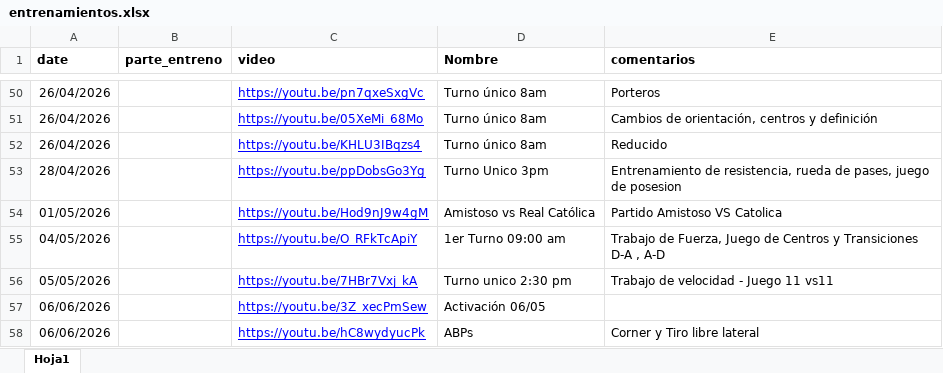
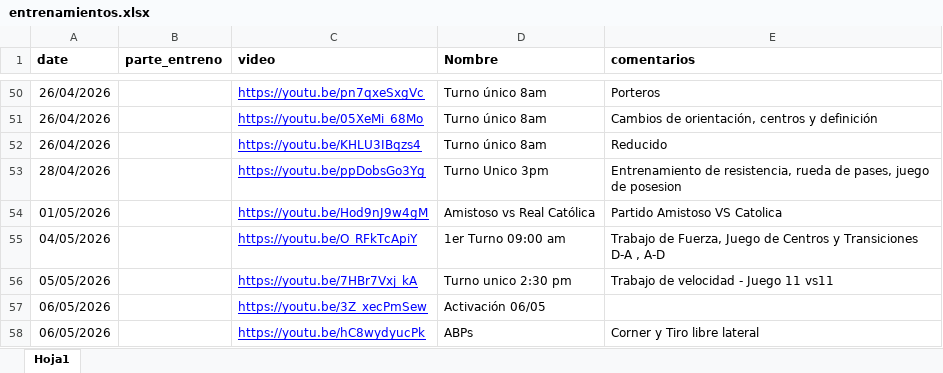
Before and after one commit to diracsportech0/sporting-company, an Excel workbook: entrenamientos.xlsx, sheet Hoja1, drawn as a sheet; only a part is shown, gaps mark what is left out; values as stored, in another font and other column widths than the file's, no borders; charts and pictures not drawn; the diff names each change by its address in the sheet, - before the commit and + after, or states it on an @@ line.

Commit message:
add entrenamiento hasta 06-05 correct3

```diff
--- a/entrenamientos.xlsx (sheet Hoja1)
+++ b/entrenamientos.xlsx (sheet Hoja1)
-A57:A58 (date): 06/06/2026
+A57:A58 (date): 06/05/2026
```
